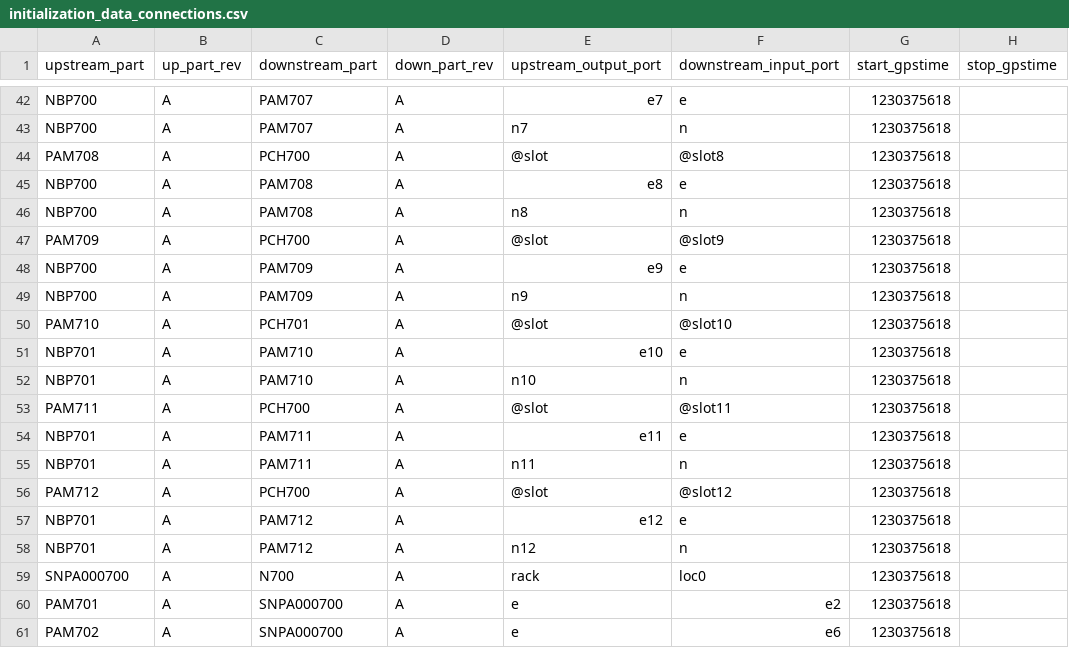
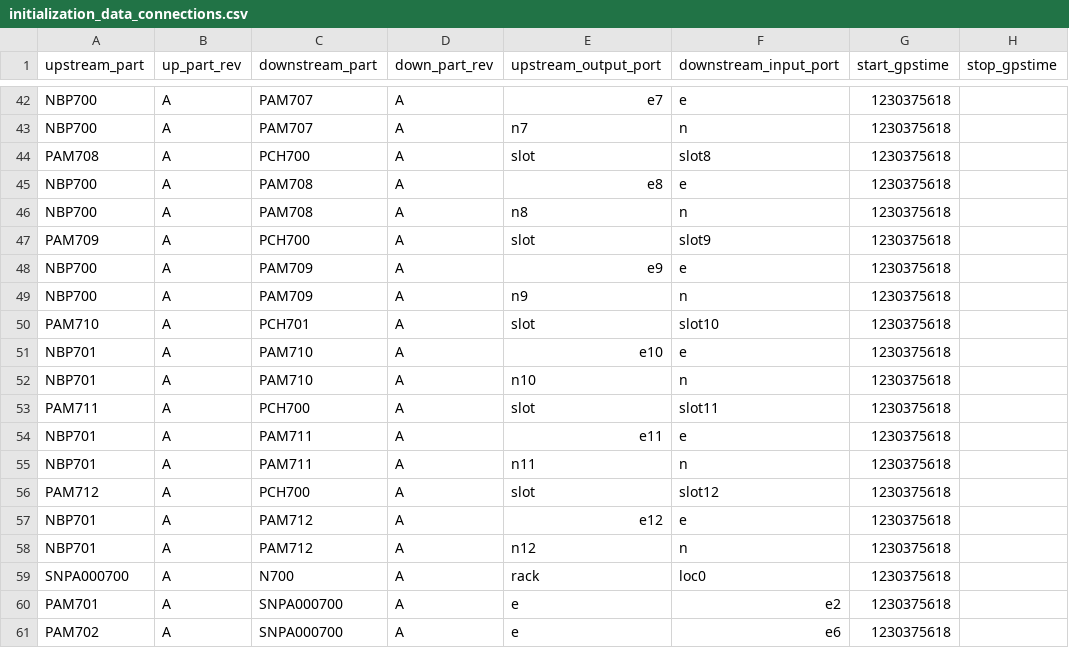
Before and after one commit to HERA-Team/hera_mc, a CSV file: hera_mc/data/test_data/initialization_data_connections.csv, drawn as a sheet; only a part is shown, gaps mark what is left out; the diff covers the shown part only.

Commit message:
removed physical ports etc

```diff
--- a/hera_mc/data/test_data/initialization_data_connections.csv
+++ b/hera_mc/data/test_data/initialization_data_connections.csv
@@ -43,15 +43,15 @@ NBP700,A,PAM707,A,e7,e,1230375618
 NBP700,A,PAM707,A,n7,n,1230375618
-PAM708,A,PCH700,A,@slot,@slot8,1230375618
+PAM708,A,PCH700,A,slot,slot8,1230375618
 NBP700,A,PAM708,A,e8,e,1230375618
 NBP700,A,PAM708,A,n8,n,1230375618
-PAM709,A,PCH700,A,@slot,@slot9,1230375618
+PAM709,A,PCH700,A,slot,slot9,1230375618
 NBP700,A,PAM709,A,e9,e,1230375618
 NBP700,A,PAM709,A,n9,n,1230375618
-PAM710,A,PCH701,A,@slot,@slot10,1230375618
+PAM710,A,PCH701,A,slot,slot10,1230375618
 NBP701,A,PAM710,A,e10,e,1230375618
 NBP701,A,PAM710,A,n10,n,1230375618
-PAM711,A,PCH700,A,@slot,@slot11,1230375618
+PAM711,A,PCH700,A,slot,slot11,1230375618
 NBP701,A,PAM711,A,e11,e,1230375618
 NBP701,A,PAM711,A,n11,n,1230375618
-PAM712,A,PCH700,A,@slot,@slot12,1230375618
+PAM712,A,PCH700,A,slot,slot12,1230375618
 NBP701,A,PAM712,A,e12,e,1230375618
```
Also changed, not shown: 30 edited cells elsewhere in this file, 3 other files.
